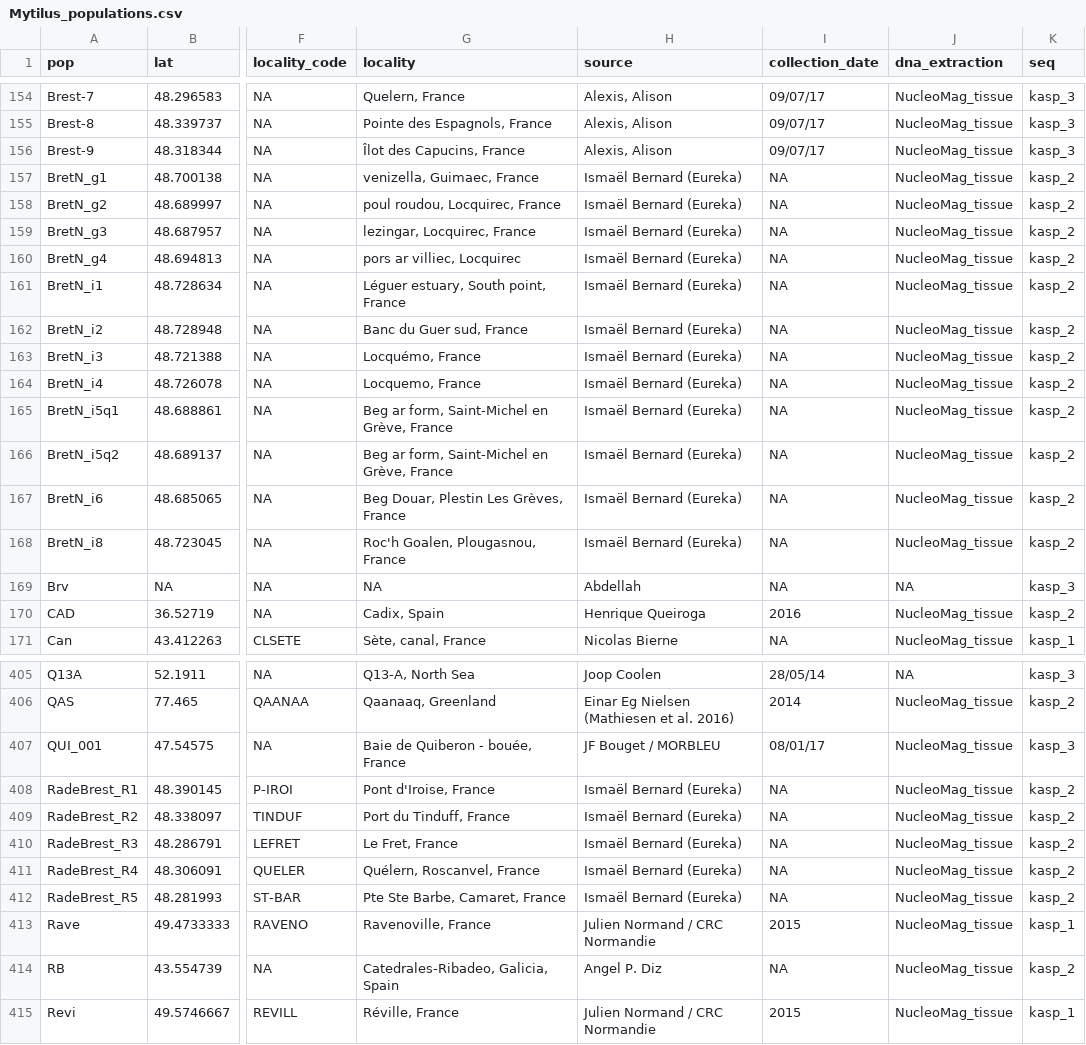
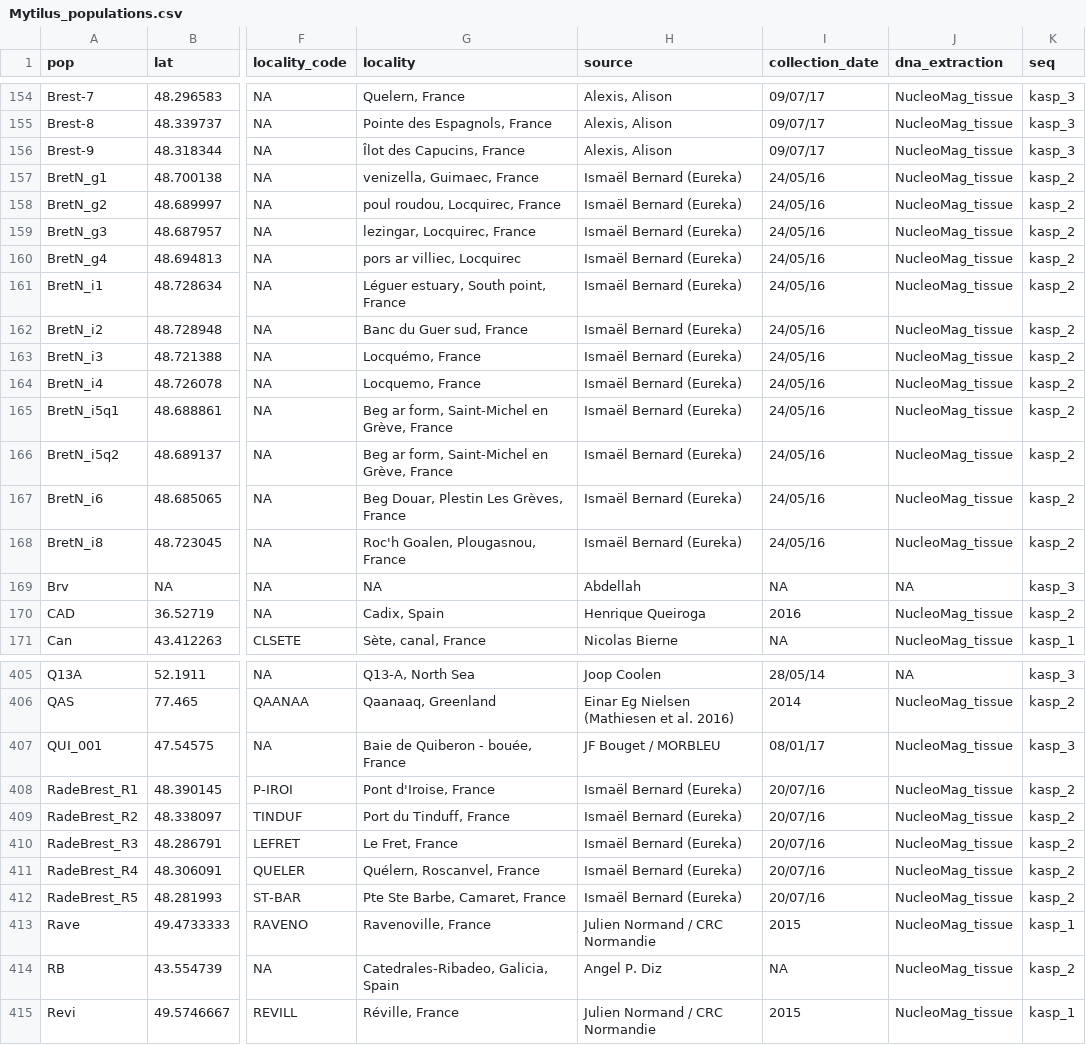
Before and after one commit to alxsimon/Database_Mytilus, a CSV file: Mytilus_populations.csv, drawn as a sheet; only a part is shown, gaps mark what is left out; the diff names each change by its address in the sheet, - before the commit and + after, or states it on an @@ line.

Commit message:
collection dates Ismael

```diff
--- a/Mytilus_populations.csv
+++ b/Mytilus_populations.csv
-I157:I168 (collection_date): NA
+I157:I168 (collection_date): 24/05/16
-I408:I412 (collection_date): NA
+I408:I412 (collection_date): 20/07/16
```
